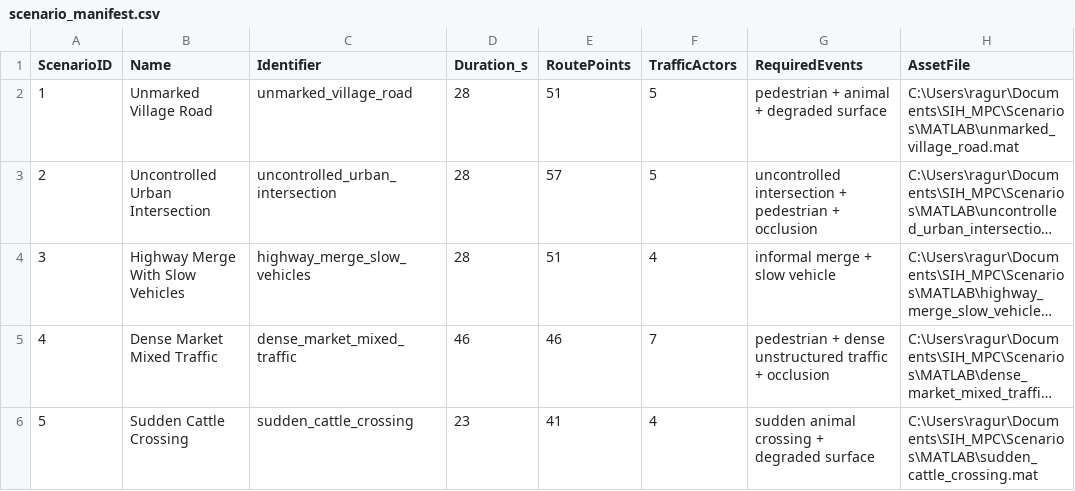
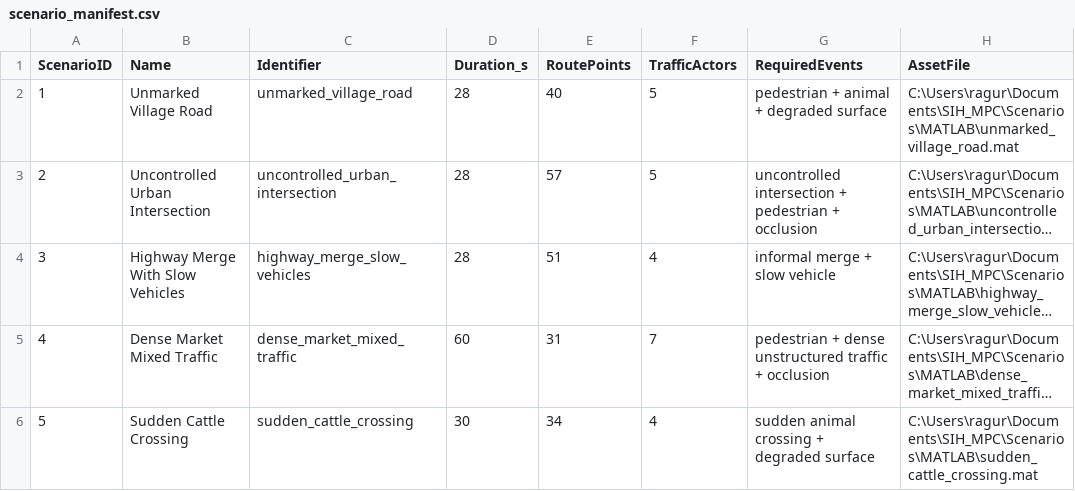
Before and after one commit to V-Raguram/Roadsense, a CSV file: Scenarios/MATLAB/scenario_manifest.csv, drawn as a sheet; long unchanged cells end in …; the diff names each change by its address in the sheet, - before the commit and + after, or states it on an @@ line.

Commit message:
Qualify planner recovery across five scenarios

```diff
--- a/Scenarios/MATLAB/scenario_manifest.csv
+++ b/Scenarios/MATLAB/scenario_manifest.csv
-E2 (RoutePoints): 51
+E2 (RoutePoints): 40
-D5 (Duration_s): 46
+D5 (Duration_s): 60
-E5 (RoutePoints): 46
+E5 (RoutePoints): 31
-D6 (Duration_s): 23
+D6 (Duration_s): 30
-E6 (RoutePoints): 41
+E6 (RoutePoints): 34
```
Also changed, not shown: 27 other files.
